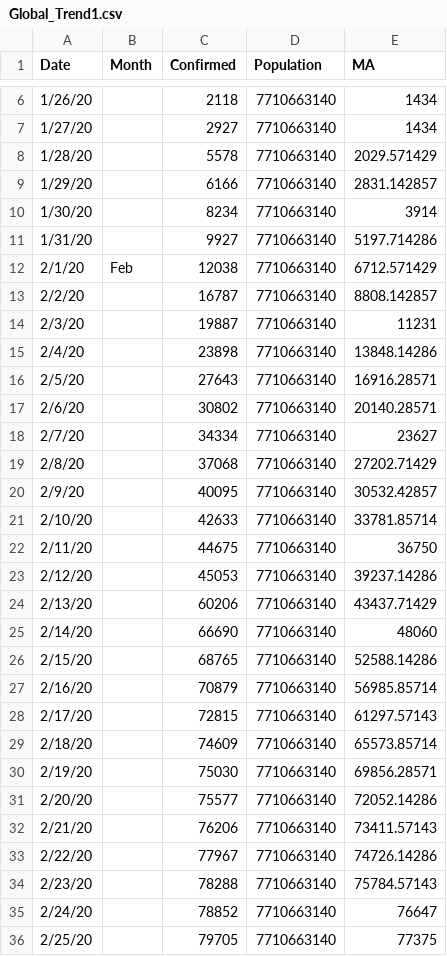
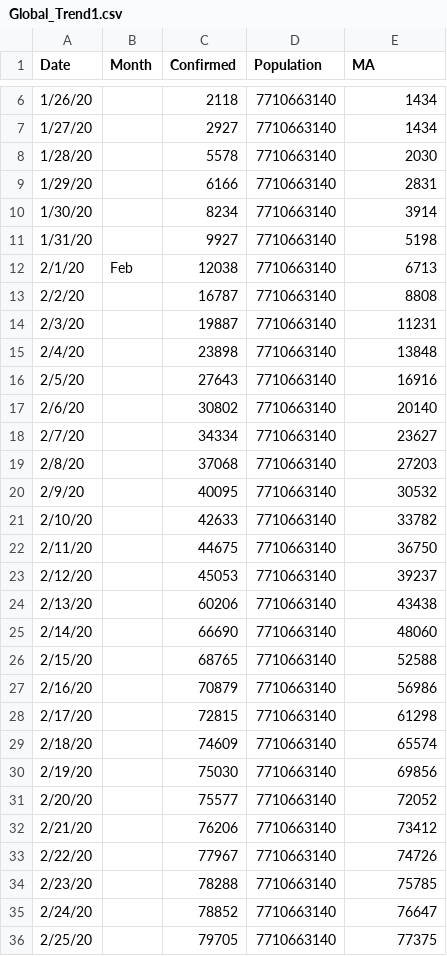
Before and after one commit to kamleshch/COVID-19, a CSV file: Global_Trend1.csv, drawn as a sheet; only a part is shown, gaps mark what is left out; the diff covers the shown part only.

Commit message:
Add files via upload

```diff
--- a/Global_Trend1.csv
+++ b/Global_Trend1.csv
@@ -7,29 +7,29 @@ Date,Month,Confirmed,Population,MA
 1/27/20,,2927,7710663140,1434
-1/28/20,,5578,7710663140,2029.571429
-1/29/20,,6166,7710663140,2831.142857
+1/28/20,,5578,7710663140,2030
+1/29/20,,6166,7710663140,2831
 1/30/20,,8234,7710663140,3914
-1/31/20,,9927,7710663140,5197.714286
-2/1/20,Feb,12038,7710663140,6712.571429
-2/2/20,,16787,7710663140,8808.142857
+1/31/20,,9927,7710663140,5198
+2/1/20,Feb,12038,7710663140,6713
+2/2/20,,16787,7710663140,8808
 2/3/20,,19887,7710663140,11231
-2/4/20,,23898,7710663140,13848.14286
-2/5/20,,27643,7710663140,16916.28571
-2/6/20,,30802,7710663140,20140.28571
+2/4/20,,23898,7710663140,13848
+2/5/20,,27643,7710663140,16916
+2/6/20,,30802,7710663140,20140
 2/7/20,,34334,7710663140,23627
-2/8/20,,37068,7710663140,27202.71429
-2/9/20,,40095,7710663140,30532.42857
-2/10/20,,42633,7710663140,33781.85714
+2/8/20,,37068,7710663140,27203
+2/9/20,,40095,7710663140,30532
+2/10/20,,42633,7710663140,33782
 2/11/20,,44675,7710663140,36750
-2/12/20,,45053,7710663140,39237.14286
-2/13/20,,60206,7710663140,43437.71429
+2/12/20,,45053,7710663140,39237
+2/13/20,,60206,7710663140,43438
 2/14/20,,66690,7710663140,48060
-2/15/20,,68765,7710663140,52588.14286
-2/16/20,,70879,7710663140,56985.85714
-2/17/20,,72815,7710663140,61297.57143
-2/18/20,,74609,7710663140,65573.85714
-2/19/20,,75030,7710663140,69856.28571
-2/20/20,,75577,7710663140,72052.14286
-2/21/20,,76206,7710663140,73411.57143
-2/22/20,,77967,7710663140,74726.14286
-2/23/20,,78288,7710663140,75784.57143
+2/15/20,,68765,7710663140,52588
+2/16/20,,70879,7710663140,56986
+2/17/20,,72815,7710663140,61298
+2/18/20,,74609,7710663140,65574
+2/19/20,,75030,7710663140,69856
+2/20/20,,75577,7710663140,72052
+2/21/20,,76206,7710663140,73412
+2/22/20,,77967,7710663140,74726
+2/23/20,,78288,7710663140,75785
 2/24/20,,78852,7710663140,76647
```
Also changed, not shown: 131 edited cells elsewhere in this file.
